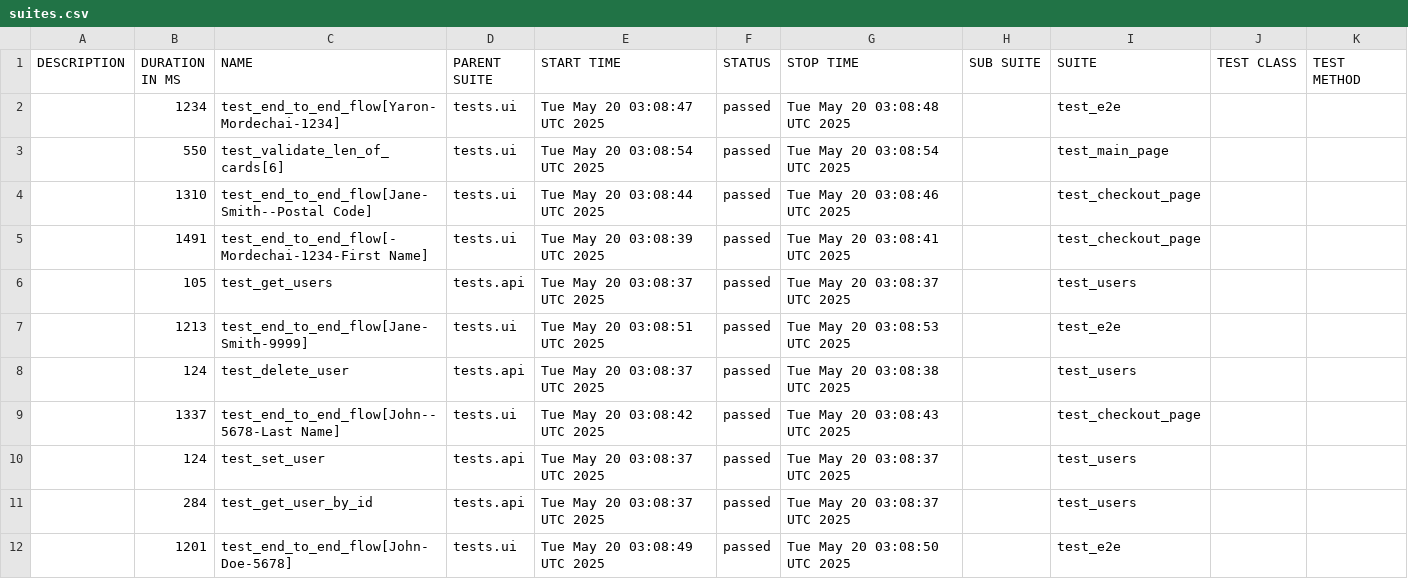
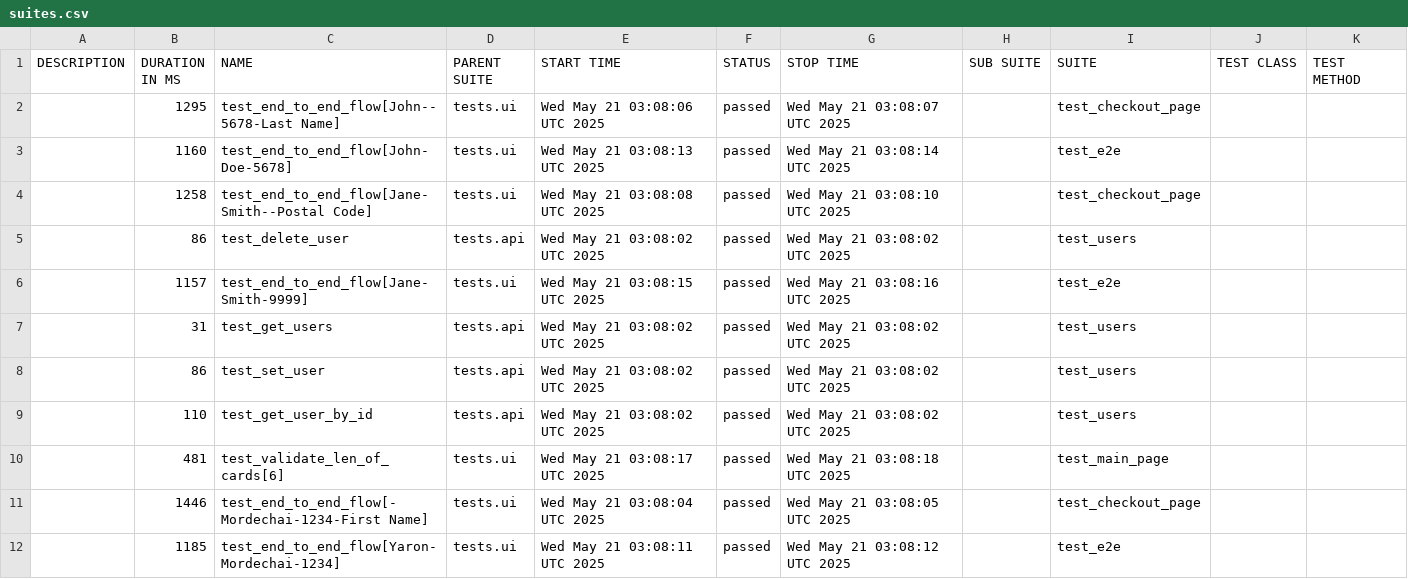
Before and after one commit to Yaronmd/Automation, a CSV file: data/suites.csv, drawn as a sheet.

```diff
--- a/data/suites.csv
+++ b/data/suites.csv
@@ -1,12 +1,12 @@
 "DESCRIPTION","DURATION IN MS","NAME","PARENT SUITE","START TIME","STATUS","STOP TIME","SUB SUITE","SUITE","TEST CLASS","TEST METHOD"
-"","1234","test_end_to_end_flow[Yaron-Mordechai-1234]","tests.ui","Tue May 20 03:08:47 UTC 2025","passed","Tue May 20 03:08:48 UTC 2025","","test_e2e","",""
-"","550","test_validate_len_of_cards[6]","tests.ui","Tue May 20 03:08:54 UTC 2025","passed","Tue May 20 03:08:54 UTC 2025","","test_main_page","",""
-"","1310","test_end_to_end_flow[Jane-Smith--Postal Code]","tests.ui","Tue May 20 03:08:44 UTC 2025","passed","Tue May 20 03:08:46 UTC 2025","","test_checkout_page","",""
-"","1491","test_end_to_end_flow[-Mordechai-1234-First Name]","tests.ui","Tue May 20 03:08:39 UTC 2025","passed","Tue May 20 03:08:41 UTC 2025","","test_checkout_page","",""
-"","105","test_get_users","tests.api","Tue May 20 03:08:37 UTC 2025","passed","Tue May 20 03:08:37 UTC 2025","","test_users","",""
-"","1213","test_end_to_end_flow[Jane-Smith-9999]","tests.ui","Tue May 20 03:08:51 UTC 2025","passed","Tue May 20 03:08:53 UTC 2025","","test_e2e","",""
-"","124","test_delete_user","tests.api","Tue May 20 03:08:37 UTC 2025","passed","Tue May 20 03:08:38 UTC 2025","","test_users","",""
-"","1337","test_end_to_end_flow[John--5678-Last Name]","tests.ui","Tue May 20 03:08:42 UTC 2025","passed","Tue May 20 03:08:43 UTC 2025","","test_checkout_page","",""
-"","124","test_set_user","tests.api","Tue May 20 03:08:37 UTC 2025","passed","Tue May 20 03:08:37 UTC 2025","","test_users","",""
-"","284","test_get_user_by_id","tests.api","Tue May 20 03:08:37 UTC 2025","passed","Tue May 20 03:08:37 UTC 2025","","test_users","",""
-"","1201","test_end_to_end_flow[John-Doe-5678]","tests.ui","Tue May 20 03:08:49 UTC 2025","passed","Tue May 20 03:08:50 UTC 2025","","test_e2e","",""
+"","1295","test_end_to_end_flow[John--5678-Last Name]","tests.ui","Wed May 21 03:08:06 UTC 2025","passed","Wed May 21 03:08:07 UTC 2025","","test_checkout_page","",""
+"","1160","test_end_to_end_flow[John-Doe-5678]","tests.ui","Wed May 21 03:08:13 UTC 2025","passed","Wed May 21 03:08:14 UTC 2025","","test_e2e","",""
+"","1258","test_end_to_end_flow[Jane-Smith--Postal Code]","tests.ui","Wed May 21 03:08:08 UTC 2025","passed","Wed May 21 03:08:10 UTC 2025","","test_checkout_page","",""
+"","86","test_delete_user","tests.api","Wed May 21 03:08:02 UTC 2025","passed","Wed May 21 03:08:02 UTC 2025","","test_users","",""
+"","1157","test_end_to_end_flow[Jane-Smith-9999]","tests.ui","Wed May 21 03:08:15 UTC 2025","passed","Wed May 21 03:08:16 UTC 2025","","test_e2e","",""
+"","31","test_get_users","tests.api","Wed May 21 03:08:02 UTC 2025","passed","Wed May 21 03:08:02 UTC 2025","","test_users","",""
+"","86","test_set_user","tests.api","Wed May 21 03:08:02 UTC 2025","passed","Wed May 21 03:08:02 UTC 2025","","test_users","",""
+"","110","test_get_user_by_id","tests.api","Wed May 21 03:08:02 UTC 2025","passed","Wed May 21 03:08:02 UTC 2025","","test_users","",""
+"","481","test_validate_len_of_cards[6]","tests.ui","Wed May 21 03:08:17 UTC 2025","passed","Wed May 21 03:08:18 UTC 2025","","test_main_page","",""
+"","1446","test_end_to_end_flow[-Mordechai-1234-First Name]","tests.ui","Wed May 21 03:08:04 UTC 2025","passed","Wed May 21 03:08:05 UTC 2025","","test_checkout_page","",""
+"","1185","test_end_to_end_flow[Yaron-Mordechai-1234]","tests.ui","Wed May 21 03:08:11 UTC 2025","passed","Wed May 21 03:08:12 UTC 2025","","test_e2e","",""
```
Also changed, not shown: data/behaviors.csv, 47 other files.
